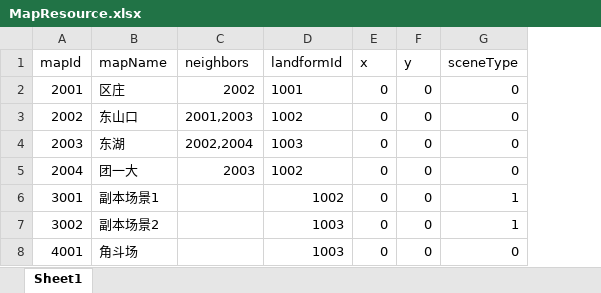
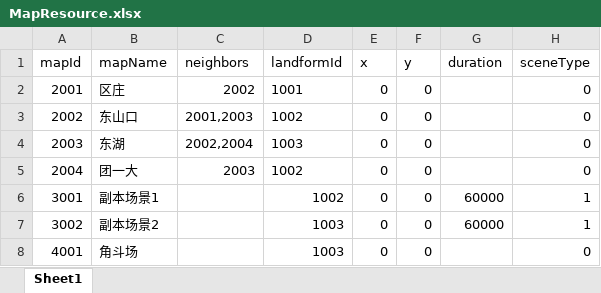
Before and after one commit to JunahW/gamedemo, an Excel workbook: src/main/resources/resource/MapResource.xlsx, sheet Sheet1, drawn as a sheet; values as stored, in another font and other column widths than the file's, no borders; the diff names each change by its address in the sheet, - before the commit and + after, or states it on an @@ line.

```diff
--- a/src/main/resources/resource/MapResource.xlsx (sheet Sheet1)
+++ b/src/main/resources/resource/MapResource.xlsx (sheet Sheet1)
+column G (duration), rows 6-7: 60000 | 60000
```
Also changed, not shown: 13 other files.
